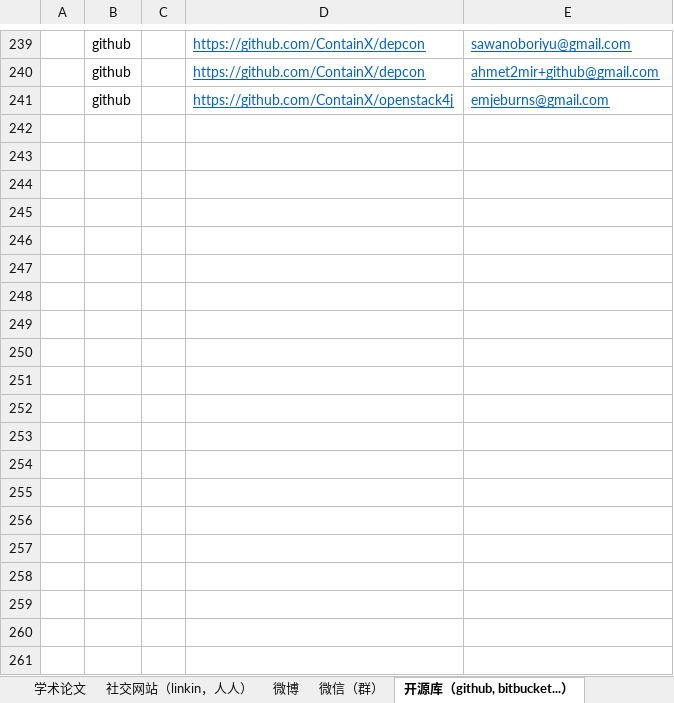
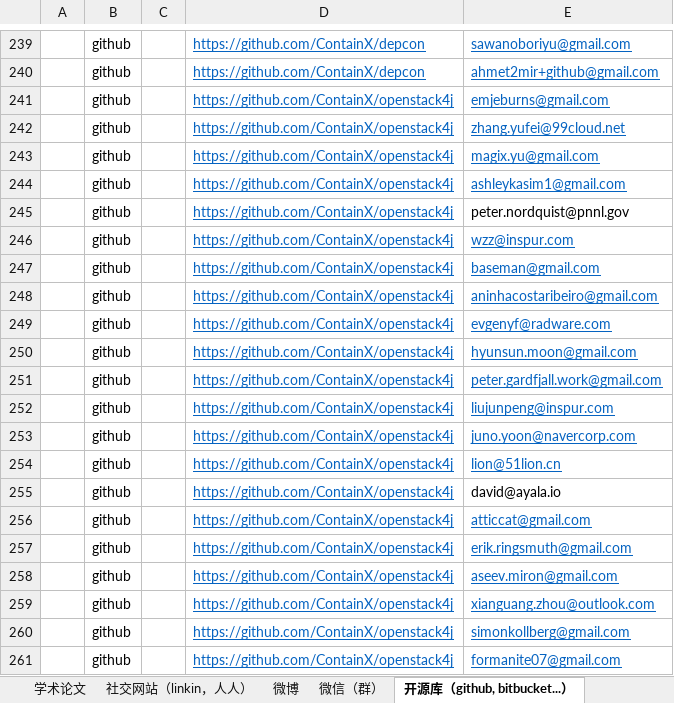
Before and after one commit to microcosmx/workspace_microservices, an Excel workbook: questionair.xlsx, sheet 开源库（github, bitbucket...）, drawn as a sheet; only a part is shown, gaps mark what is left out; values as stored, in another font and other column widths than the file's, no borders; the diff covers the shown part only; the diff names each change by its address in the sheet, - before the commit and + after, or states it on an @@ line.

```diff
--- a/questionair.xlsx (sheet 开源库（github, bitbucket...）)
+++ b/questionair.xlsx (sheet 开源库（github, bitbucket...）)
+row 242:  | github |  | https://github.com/ContainX/openstack4j | zhang.yufei@99cloud.net
+row 243:  | github |  | https://github.com/ContainX/openstack4j | magix.yu@gmail.com
+row 244:  | github |  | https://github.com/ContainX/openstack4j | ashleykasim1@gmail.com
+row 245:  | github |  | https://github.com/ContainX/openstack4j | peter.nordquist@pnnl.gov
+row 246:  | github |  | https://github.com/ContainX/openstack4j | wzz@inspur.com
+row 247:  | github |  | https://github.com/ContainX/openstack4j | baseman@gmail.com
+row 248:  | github |  | https://github.com/ContainX/openstack4j | aninhacostaribeiro@gmail.com
+row 249:  | github |  | https://github.com/ContainX/openstack4j | evgenyf@radware.com
+row 250:  | github |  | https://github.com/ContainX/openstack4j | hyunsun.moon@gmail.com
+row 251:  | github |  | https://github.com/ContainX/openstack4j | peter.gardfjall.work@gmail.com
+row 252:  | github |  | https://github.com/ContainX/openstack4j | liujunpeng@inspur.com
+row 253:  | github |  | https://github.com/ContainX/openstack4j | juno.yoon@navercorp.com
+row 254:  | github |  | https://github.com/ContainX/openstack4j | lion@51lion.cn
+row 255:  | github |  | https://github.com/ContainX/openstack4j | david@ayala.io
+row 256:  | github |  | https://github.com/ContainX/openstack4j | atticcat@gmail.com
+row 257:  | github |  | https://github.com/ContainX/openstack4j | erik.ringsmuth@gmail.com
+row 258:  | github |  | https://github.com/ContainX/openstack4j | aseev.miron@gmail.com
+row 259:  | github |  | https://github.com/ContainX/openstack4j | xianguang.zhou@outlook.com
+row 260:  | github |  | https://github.com/ContainX/openstack4j | simonkollberg@gmail.com
+row 261:  | github |  | https://github.com/ContainX/openstack4j | formanite07@gmail.com
```
Also changed, not shown: 10 added rows elsewhere in this sheet, 2 other files.
